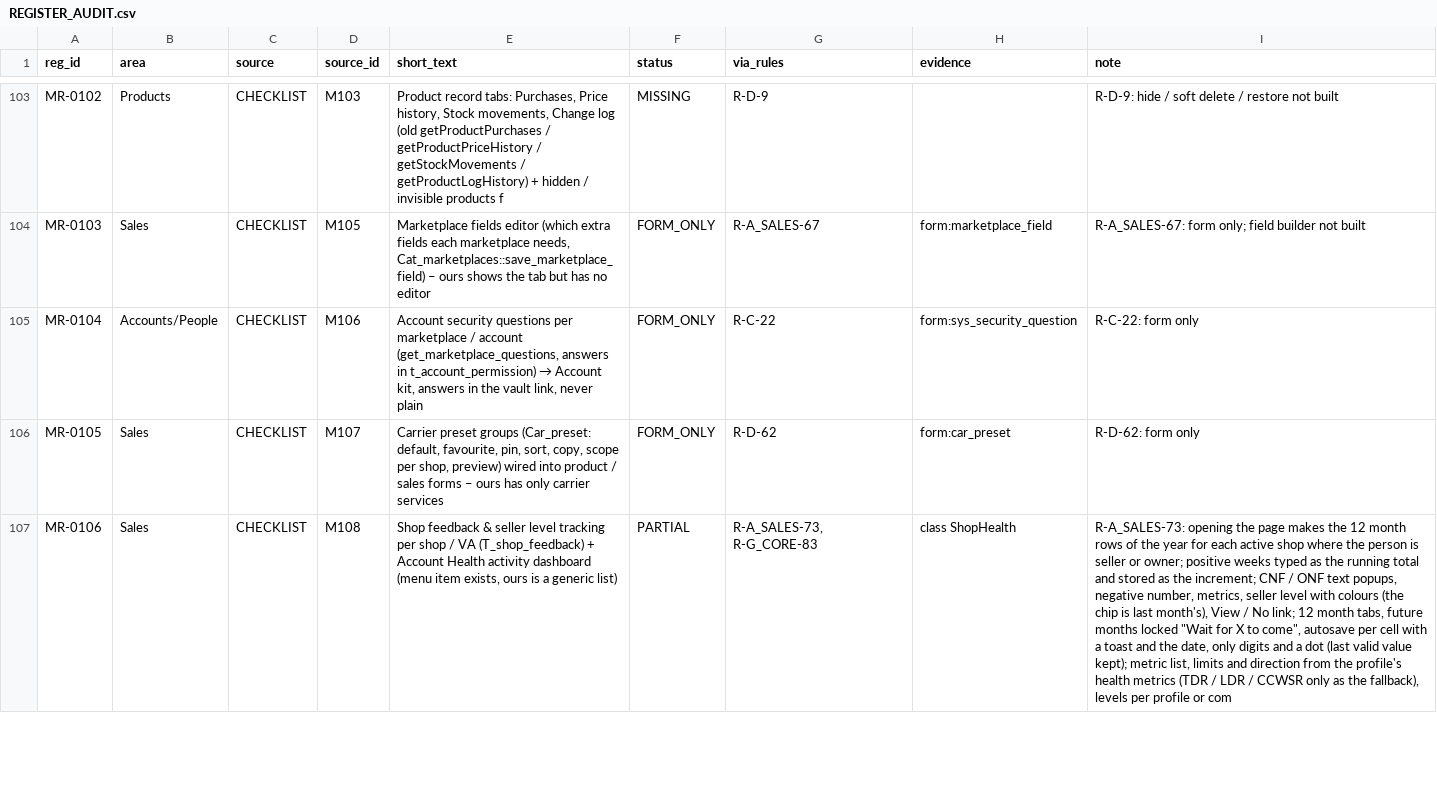
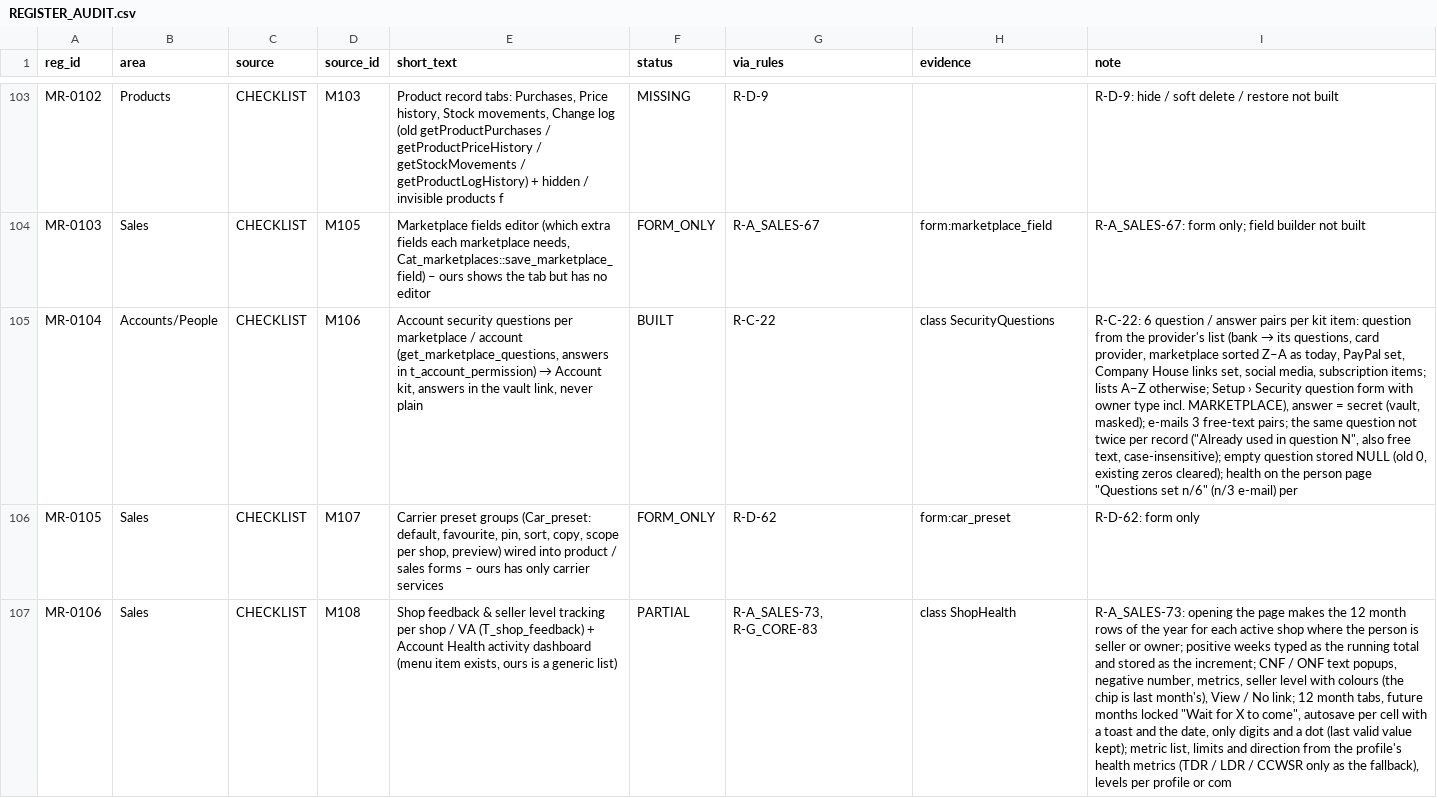
Before and after one commit to aemporio6/moreorderz, a CSV file: audit/REGISTER_AUDIT.csv, drawn as a sheet; only a part is shown, gaps mark what is left out; the diff covers the shown part only; the diff names each change by its address in the sheet, - before the commit and + after, or states it on an @@ line.

```diff
--- a/audit/REGISTER_AUDIT.csv
+++ b/audit/REGISTER_AUDIT.csv
-F105 (status): FORM_ONLY
+F105 (status): BUILT
-H105 (evidence): form:sys_security_question
+H105 (evidence): class SecurityQuestions
@@ I105 (note): R-C-22: form only → R-C-22: 6 question / answer pairs per kit item: question from the provider's list (bank → its questions, card provider, marketplace sorted Z–A as today, PayPal set, Company House links set, social media, subscription items; lists A–Z otherwise; Setup › Security question form with owner type incl. MARKETPLACE), answer = secret (vault, masked); e-mails 3 free-text pairs; the same question not twice per record ("Already used in question N", also free text, case-insensitive); empty question stored NULL (old 0, existing zeros cleared); health on the person page "Questions set n/6" (n/3 e-mail) per @@
```
Also changed, not shown: 6 edited cells elsewhere in this file, 12 other files.
